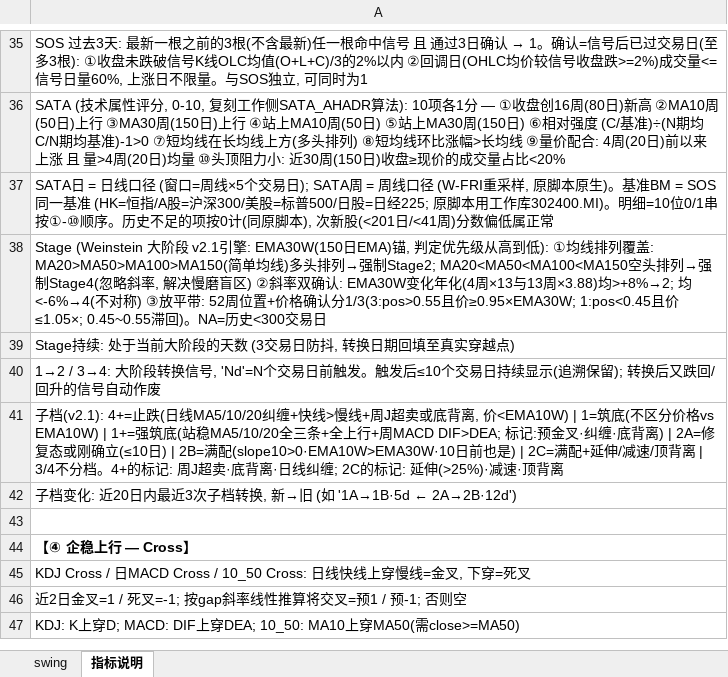
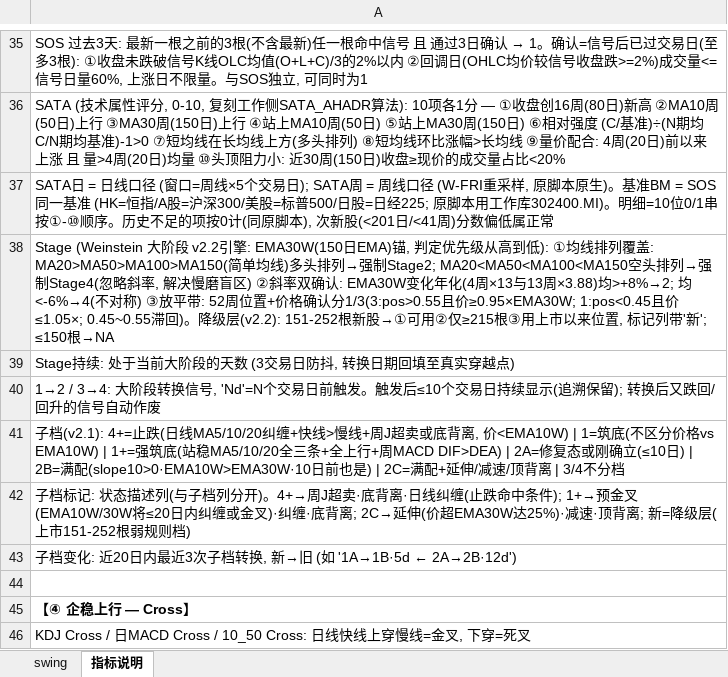
Before and after one commit to jibom/swing-pattern, an Excel workbook: ETF_Swing_Pattern.xlsx, sheet 指标说明, drawn as a sheet; only a part is shown, gaps mark what is left out; the shorter side is filled out with more unchanged rows; values as stored, in another font and other column widths than the file's, no borders; the diff names each change by its address in the sheet, - before the commit and + after, or states it on an @@ line.

```diff
--- a/ETF_Swing_Pattern.xlsx (sheet 指标说明)
+++ b/ETF_Swing_Pattern.xlsx (sheet 指标说明)
-A38: …大阶段 v2.1引擎: EMA30W(150日EMA)锚, 判定优先级从高到低): ①均线排列覆盖: MA20>MA50>MA100>MA150(简单均线)多头排列→强制Stage2; MA20<MA50<MA100<MA150空头排列→强制Stage4(忽略斜率, 解决慢磨盲区) ②斜率双确认: EMA30W变化年化(4周×13与13周×3.88)均>+8%→2; 均<-6%→4(不对称) ③放平带: 52周位置+价格确认分1/3(3:pos>0.55且价≥0.95×EMA30W; 1:pos<0.45且价≤1.05×; 0.45~0.55滞回)。NA=历史<300交易日
+A38: …大阶段 v2.2引擎: EMA30W(150日EMA)锚, 判定优先级从高到低): ①均线排列覆盖: MA20>MA50>MA100>MA150(简单均线)多头排列→强制Stage2; MA20<MA50<MA100<MA150空头排列→强制Stage4(忽略斜率, 解决慢磨盲区) ②斜率双确认: EMA30W变化年化(4周×13与13周×3.88)均>+8%→2; 均<-6%→4(不对称) ③放平带: 52周位置+价格确认分1/3(3:pos>0.55且价≥0.95×EMA30W; 1:pos<0.45且价≤1.05×; 0.45~0.55滞回)。降级层(v2.2): 151-252根新股→①可用②仅≥215根③用上市以来位置, 标记列带'新'; ≤150根→NA
-A41: …行+周MACD DIF>DEA; 标记:预金叉·纠缠·底背离) | 2A=修复态或刚确立(≤10日) | 2B=满配(slope10>0·EMA10W>EMA30W·10日前也是) | 2C=满配+延伸/减速/顶背离 | 3/4不分档。4+的标记: 周J超卖·底背离·日线纠缠; 2C的标记: 延伸(>25%)·减速·顶背离
+A41: …行+周MACD DIF>DEA) | 2A=修复态或刚确立(≤10日) | 2B=满配(slope10>0·EMA10W>EMA30W·10日前也是) | 2C=满配+延伸/减速/顶背离 | 3/4不分档
+row 42: 子档标记: 状态描述列(与子档列分开)。4+→周J超卖·底背离·日线纠缠(止跌命中条件); 1+→预金叉(EMA10W/30W将≤20日内纠缠或金叉)·纠缠·底背离; 2C→延伸(价超EMA30W达25%)·减速·顶背离; 新=降级层(上市151-252根弱规则档)
```
Also changed, not shown: sheet swing, A_Swing_Pattern.xlsx, HK_Swing_Pattern.xlsx, 1 other file.
